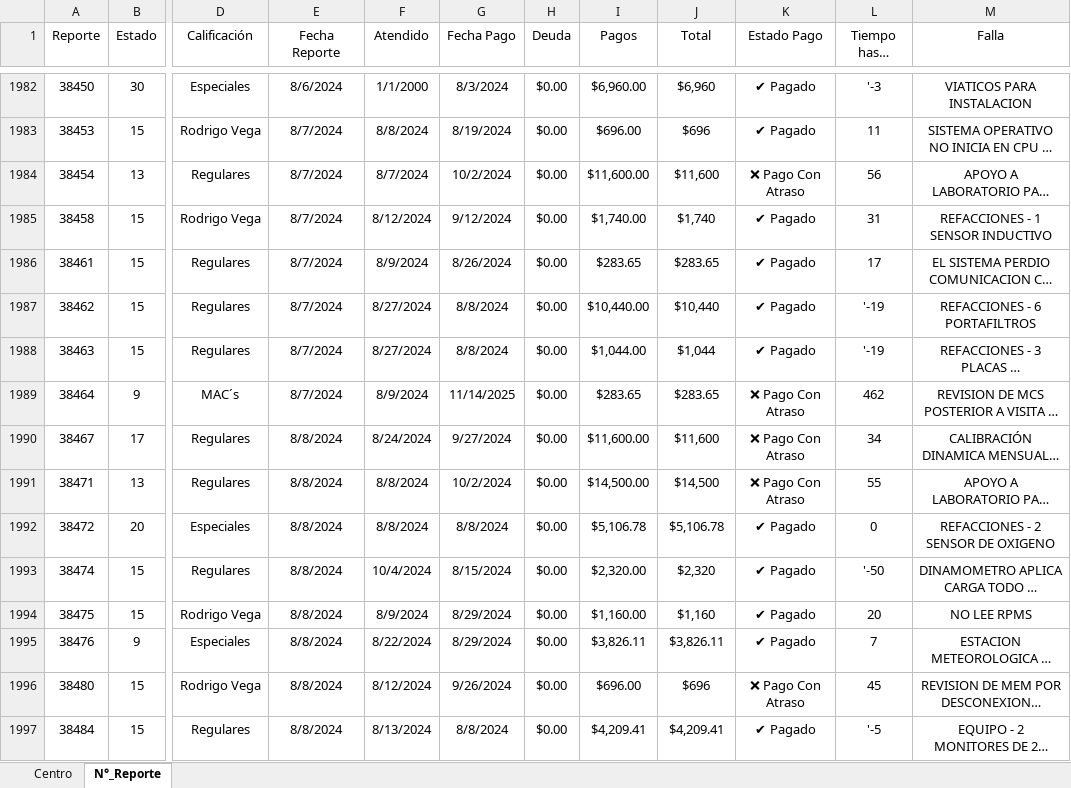
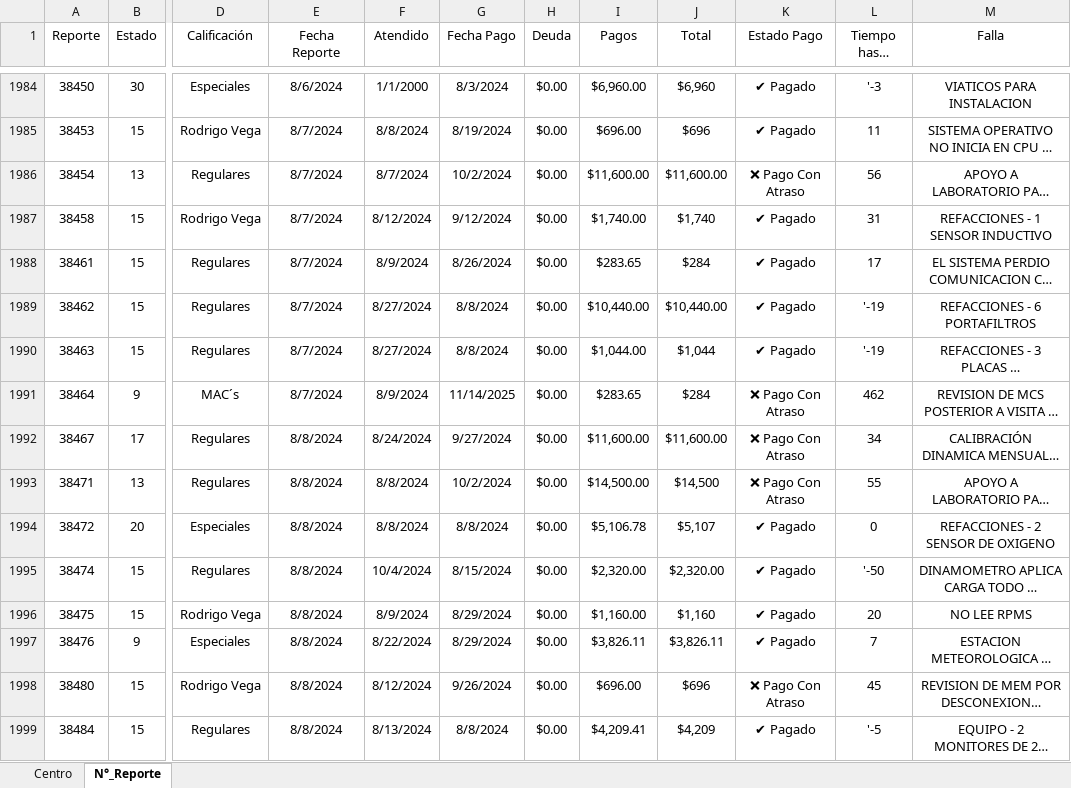
Before and after one commit to josels980410-jpg/keytronics-dashboard, an Excel workbook: datos_reporte_Keytronics.xlsx, sheet N°_Reporte, drawn as a sheet; only a part is shown, gaps mark what is left out; long unchanged cells end in …; values as stored, in another font and other column widths than the file's, no borders; conditional formats and table styles not drawn; addresses are those after the commit; the diff covers the shown part only; the diff names each change by its address in the sheet, - before the commit and + after, or states it on an @@ line.

```diff
--- a/datos_reporte_Keytronics.xlsx (sheet N°_Reporte)
+++ b/datos_reporte_Keytronics.xlsx (sheet N°_Reporte)
-J1986 (Total): $11,600
+J1986 (Total): $11,600.00
-J1988 (Total): $283.65
+J1988 (Total): $284
-J1989 (Total): $10,440
+J1989 (Total): $10,440.00
-J1991 (Total): $283.65
+J1991 (Total): $284
-J1992 (Total): $11,600
+J1992 (Total): $11,600.00
-J1994 (Total): $5,106.78
+J1994 (Total): $5,107
-J1995 (Total): $2,320
+J1995 (Total): $2,320.00
-J1999 (Total): $4,209.41
+J1999 (Total): $4,209
```
Also changed, not shown: 10 added rows, 5 removed rows and 1488 edited cells elsewhere in this sheet, sheet Centro, Reporte_inventario.xlsx, 4 other files.
